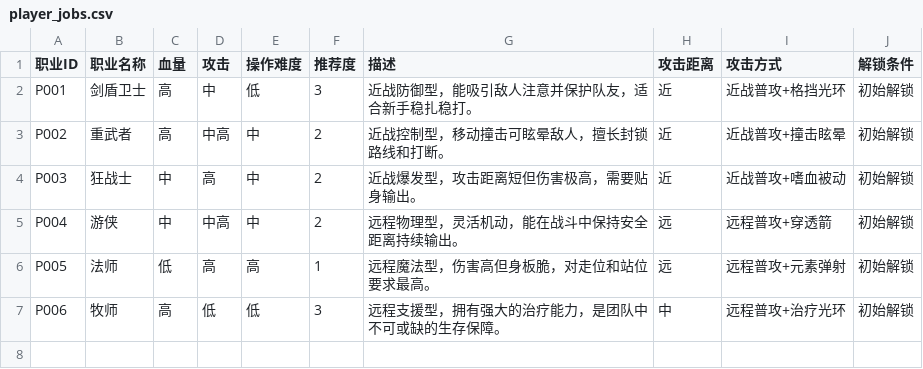
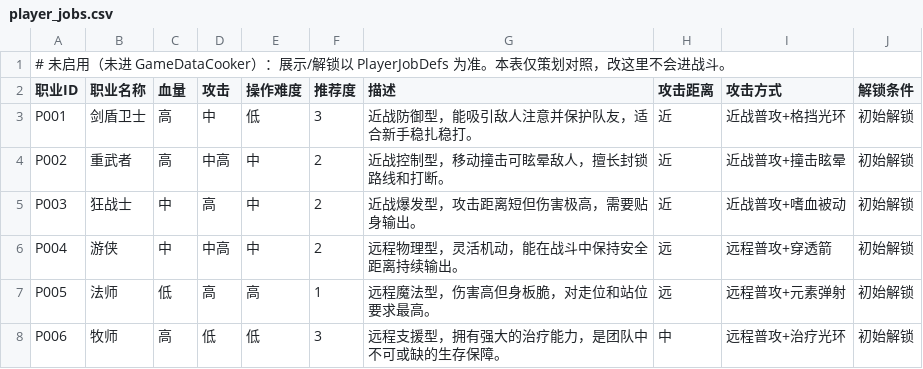
Before and after one commit to fbi02042026/-game, a CSV file: Assets/Data/Source/Tables/player_jobs.csv, drawn as a sheet; the diff names each change by its address in the sheet, - before the commit and + after, or states it on an @@ line.

```diff
--- a/Assets/Data/Source/Tables/player_jobs.csv
+++ b/Assets/Data/Source/Tables/player_jobs.csv
+row 1: # 未启用（未进 GameDataCooker）：展示/解锁以 PlayerJobDefs 为准。本表仅策划对照，改这里不会进战斗。
```
Also changed, not shown: Assets/Data/Source/Tables/equip_attr_ranges.csv, Assets/Data/Source/Tables/rift_equip_gen_steps.csv, 32 other files.
